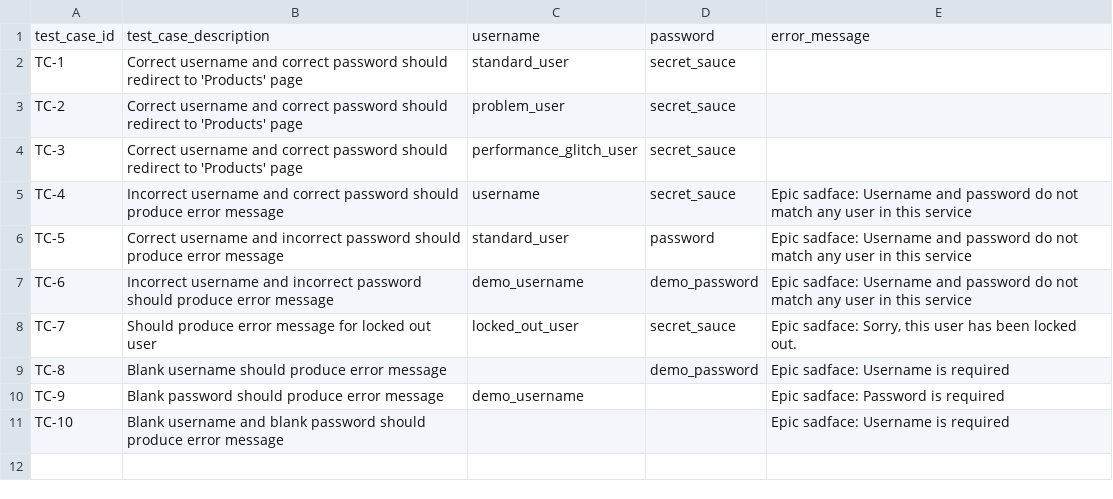
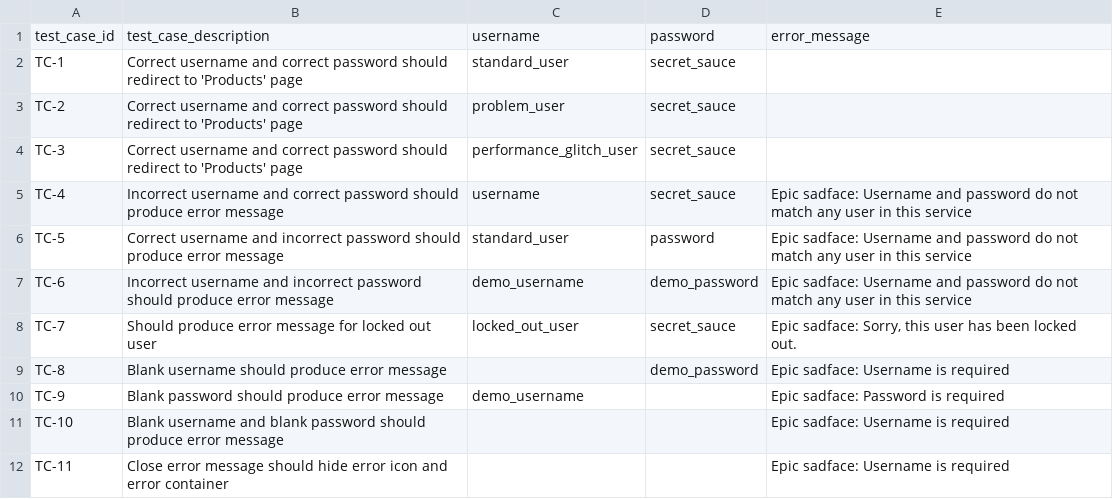
Before and after one commit to ceciliamorenayllescas/SauceDemo_Test_Automation_Playwrigth_Pytest, a CSV file: data/login_cases.csv, drawn as a sheet; the diff names each change by its address in the sheet, - before the commit and + after, or states it on an @@ line.

Commit message:
Test del Login Page

```diff
--- a/data/login_cases.csv
+++ b/data/login_cases.csv
+row 12: TC-11 | Close error message should hide error icon and error container |  |  | Epic sadface: Username is required
```
Also changed, not shown: 3 other files.
